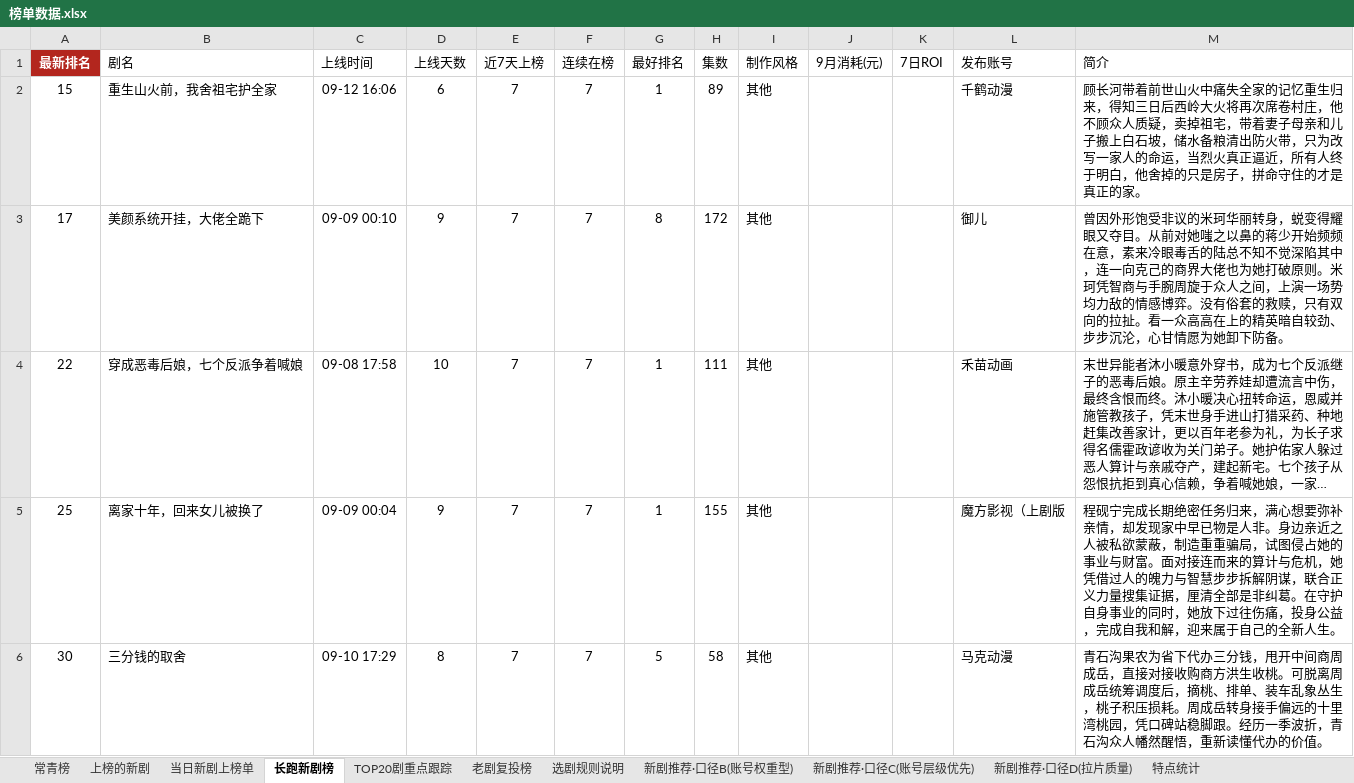
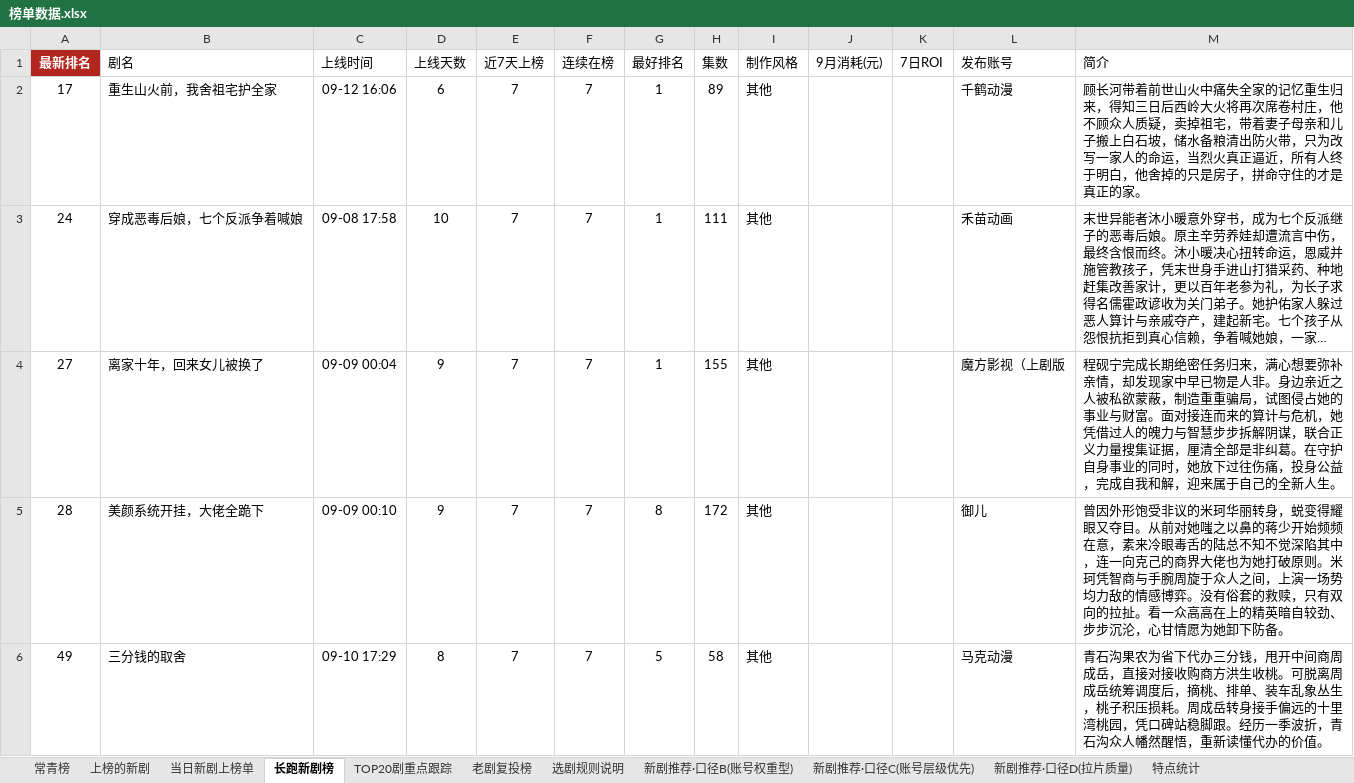
Before and after one commit to 2m247cdz9k-design/tomato-drama-rankings, an Excel workbook: 榜单数据.xlsx, sheet 长跑新剧榜, drawn as a sheet; only a part is shown; long unchanged cells end in …; values as stored, in another font and other column widths than the file's, no borders; removed rows and columns are numbered as before the commit, all else as after; the diff covers the shown part only; the diff names each change by its address in the sheet, - before the commit and + after, or states it on an @@ line.

```diff
--- a/榜单数据.xlsx (sheet 长跑新剧榜)
+++ b/榜单数据.xlsx (sheet 长跑新剧榜)
-A2 (最新排名): 15
+A2 (最新排名): 17
-row 3: 17 | 美颜系统开挂，大佬全跪下 | 09-09 00:10 | 9 | 7 | 7 | 8 | 172 | 其他 |  |  | 御儿 | 曾因外形饱受非议的米珂华丽转身，蜕变得耀眼又夺目。从前对她嗤之以鼻的蒋少开始频频在意，素来冷眼毒舌的陆总不知不觉深陷其中，连一向克己的商界大佬也为她打破原则。米珂凭智商与手腕周旋于众人之间，上演一场势均力敌的情感博弈。没有俗套的救赎，只有双向的拉扯。看一众高高在上的精英暗自较劲、步步沉沦，心甘情愿为她卸下防备。
-A3 (最新排名): 22
+A3 (最新排名): 24
-A4 (最新排名): 25
+A4 (最新排名): 27
+row 5: 28 | 美颜系统开挂，大佬全跪下 | 09-09 00:10 | 9 | 7 | 7 | 8 | 172 | 其他 |  |  | 御儿 | 曾因外形饱受非议的米珂华丽转身，蜕变得耀眼又夺目。从前对她嗤之以鼻的蒋少开始频频在意，素来冷眼毒舌的陆总不知不觉深陷其中，连一向克己的商界大佬也为她打破原则。米珂凭智商与手腕周旋于众人之间，上演一场势均力敌的情感博弈。没有俗套的救赎，只有双向的拉扯。看一众高高在上的精英暗自较劲、步步沉沦，心甘情愿为她卸下防备。
-A6 (最新排名): 30
+A6 (最新排名): 49
```
Also changed, not shown: 3 added rows, 3 removed rows and 12 edited cells elsewhere in this sheet, sheet 上榜的新剧, sheet TOP20剧重点跟踪, sheet 当日新剧上榜单, sheet 特点统计, sheet 常青榜, sheet 老剧复投榜, 2 other files.
